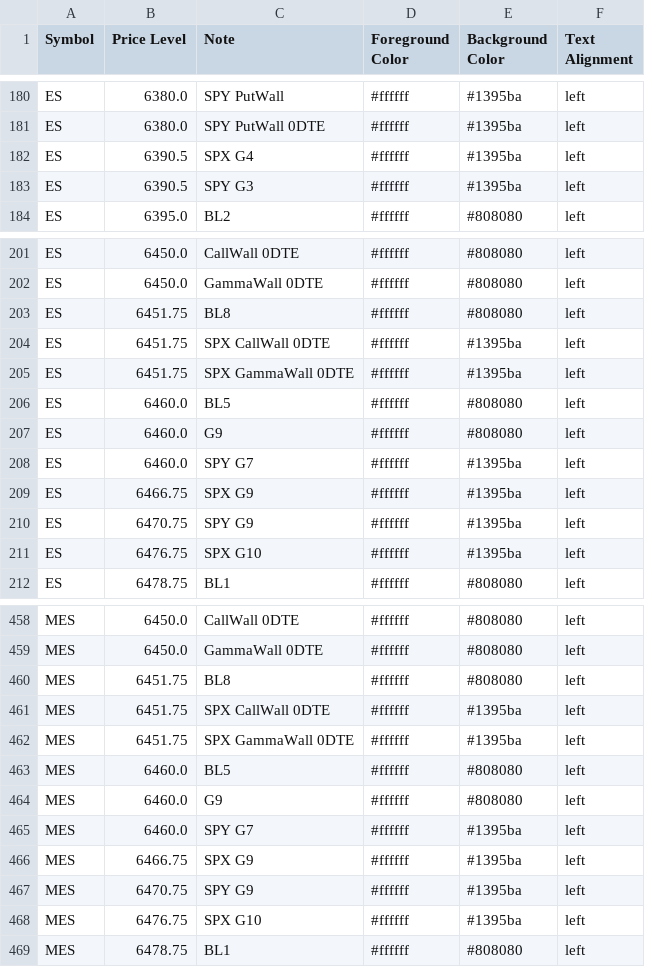
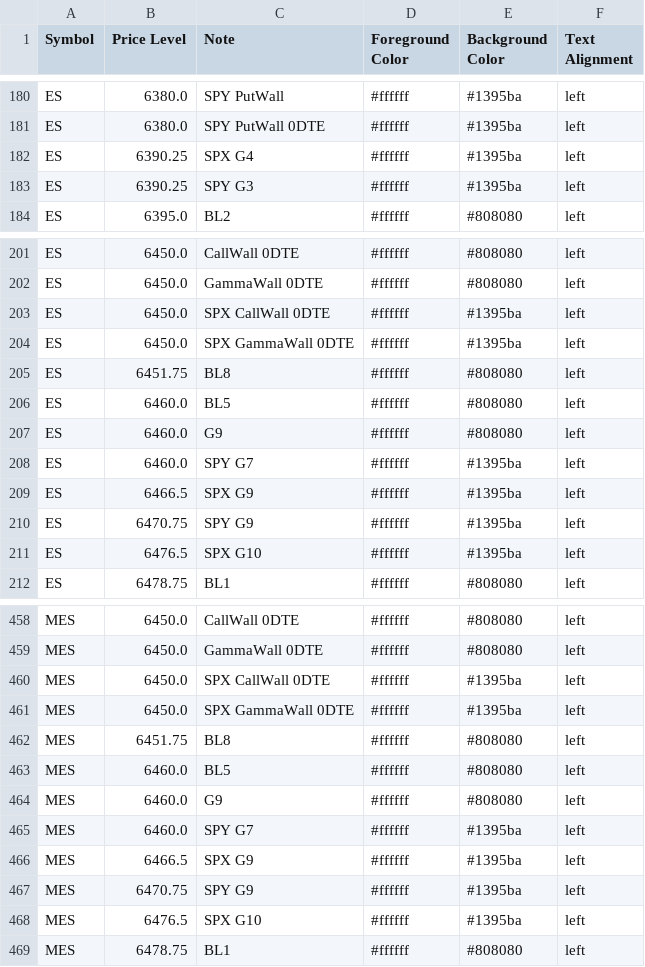
Before and after one commit to GammaGex/dados, a CSV file: dados_standard.csv, drawn as a sheet; only a part is shown, gaps mark what is left out; the diff covers the shown part only.

Commit message:
Atualizacao automatica - dados_standard.csv

```diff
--- a/dados_standard.csv
+++ b/dados_standard.csv
@@ -181,4 +181,4 @@ ES,6380.0,SPY PutWall,#ffffff,#1395ba,left
 ES,6380.0,SPY PutWall 0DTE,#ffffff,#1395ba,left
-ES,6390.5,SPX G4,#ffffff,#1395ba,left
-ES,6390.5,SPY G3,#ffffff,#1395ba,left
+ES,6390.25,SPX G4,#ffffff,#1395ba,left
+ES,6390.25,SPY G3,#ffffff,#1395ba,left
 ES,6395.0,BL2,#ffffff,#808080,left
@@ -202,5 +202,5 @@ ES,6450.0,CallWall 0DTE,#ffffff,#808080,left
 ES,6450.0,GammaWall 0DTE,#ffffff,#808080,left
+ES,6450.0,SPX CallWall 0DTE,#ffffff,#1395ba,left
+ES,6450.0,SPX GammaWall 0DTE,#ffffff,#1395ba,left
 ES,6451.75,BL8,#ffffff,#808080,left
-ES,6451.75,SPX CallWall 0DTE,#ffffff,#1395ba,left
-ES,6451.75,SPX GammaWall 0DTE,#ffffff,#1395ba,left
 ES,6460.0,BL5,#ffffff,#808080,left
@@ -208,5 +208,5 @@ ES,6460.0,G9,#ffffff,#808080,left
 ES,6460.0,SPY G7,#ffffff,#1395ba,left
-ES,6466.75,SPX G9,#ffffff,#1395ba,left
+ES,6466.5,SPX G9,#ffffff,#1395ba,left
 ES,6470.75,SPY G9,#ffffff,#1395ba,left
-ES,6476.75,SPX G10,#ffffff,#1395ba,left
+ES,6476.5,SPX G10,#ffffff,#1395ba,left
 ES,6478.75,BL1,#ffffff,#808080,left
@@ -459,5 +459,5 @@ MES,6450.0,CallWall 0DTE,#ffffff,#808080,left
 MES,6450.0,GammaWall 0DTE,#ffffff,#808080,left
+MES,6450.0,SPX CallWall 0DTE,#ffffff,#1395ba,left
+MES,6450.0,SPX GammaWall 0DTE,#ffffff,#1395ba,left
 MES,6451.75,BL8,#ffffff,#808080,left
-MES,6451.75,SPX CallWall 0DTE,#ffffff,#1395ba,left
-MES,6451.75,SPX GammaWall 0DTE,#ffffff,#1395ba,left
 MES,6460.0,BL5,#ffffff,#808080,left
@@ -465,5 +465,5 @@ MES,6460.0,G9,#ffffff,#808080,left
 MES,6460.0,SPY G7,#ffffff,#1395ba,left
-MES,6466.75,SPX G9,#ffffff,#1395ba,left
+MES,6466.5,SPX G9,#ffffff,#1395ba,left
 MES,6470.75,SPY G9,#ffffff,#1395ba,left
-MES,6476.75,SPX G10,#ffffff,#1395ba,left
+MES,6476.5,SPX G10,#ffffff,#1395ba,left
 MES,6478.75,BL1,#ffffff,#808080,left
```
Also changed, not shown: 2 added rows, 2 removed rows and 34 edited cells elsewhere in this file.
